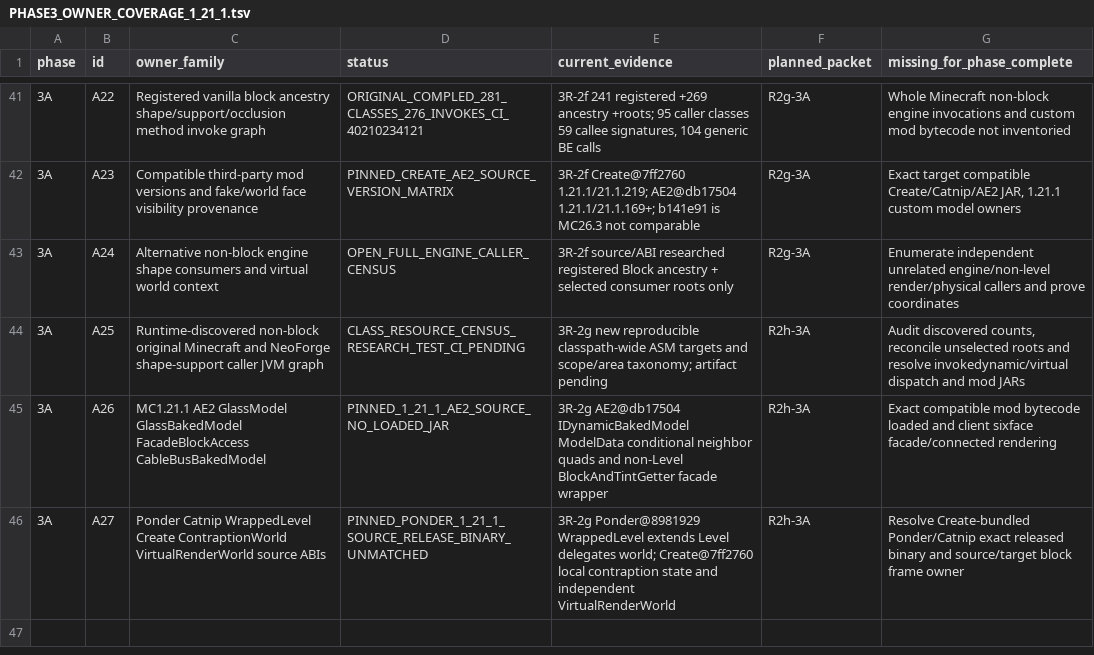
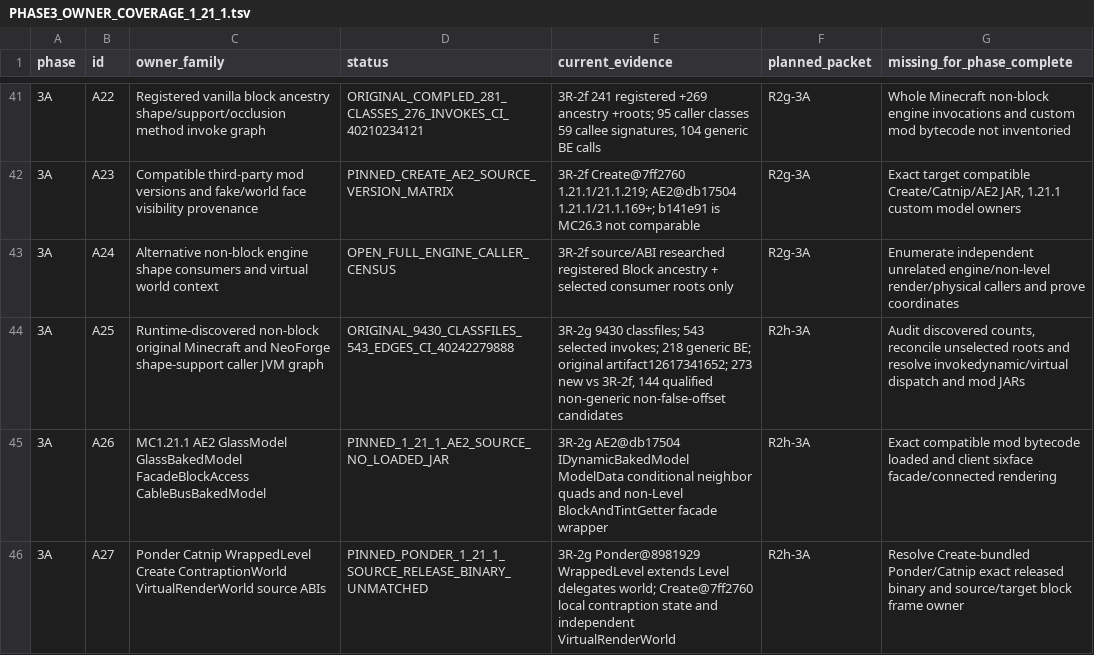
Before and after one commit to Abbygree11/Planetary, a TSV file: docs/research/PHASE3_OWNER_COVERAGE_1_21_1.tsv, drawn as a sheet; only a part is shown, gaps mark what is left out.

Commit message:
docs(3R-2g): confirm original CI 543 edges and retain 3A phase gate

```diff
--- a/docs/research/PHASE3_OWNER_COVERAGE_1_21_1.tsv
+++ b/docs/research/PHASE3_OWNER_COVERAGE_1_21_1.tsv
@@ -43,3 +43,3 @@ phase	id	owner_family	status	current_evidence	planned_packet	missing_for_phase_c
 3A	A24	Alternative non-block engine shape consumers and virtual world context	OPEN_FULL_ENGINE_CALLER_CENSUS	3R-2f source/ABI researched registered Block ancestry + selected consumer roots only	R2g-3A	Enumerate independent unrelated engine/non-level render/physical callers and prove coordinates
-3A	A25	Runtime-discovered non-block original Minecraft and NeoForge shape-support caller JVM graph	CLASS_RESOURCE_CENSUS_RESEARCH_TEST_CI_PENDING	3R-2g new reproducible classpath-wide ASM targets and scope/area taxonomy; artifact pending	R2h-3A	Audit discovered counts, reconcile unselected roots and resolve invokedynamic/virtual dispatch and mod JARs
+3A	A25	Runtime-discovered non-block original Minecraft and NeoForge shape-support caller JVM graph	ORIGINAL_9430_CLASSFILES_543_EDGES_CI_40242279888	3R-2g 9430 classfiles; 543 selected invokes; 218 generic BE; original artifact12617341652; 273 new vs 3R-2f, 144 qualified non-generic non-false-offset candidates	R2h-3A	Audit discovered counts, reconcile unselected roots and resolve invokedynamic/virtual dispatch and mod JARs
 3A	A26	MC1.21.1 AE2 GlassModel GlassBakedModel FacadeBlockAccess CableBusBakedModel	PINNED_1_21_1_AE2_SOURCE_NO_LOADED_JAR	3R-2g AE2@db17504 IDynamicBakedModel ModelData conditional neighbor quads and non-Level BlockAndTintGetter facade wrapper	R2h-3A	Exact compatible mod bytecode loaded and client sixface facade/connected rendering
```
